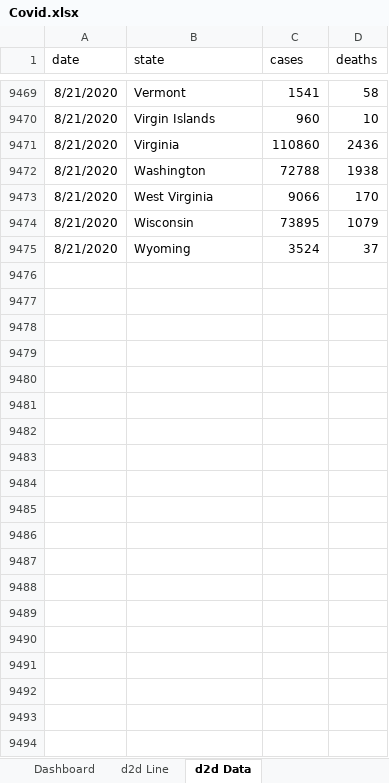
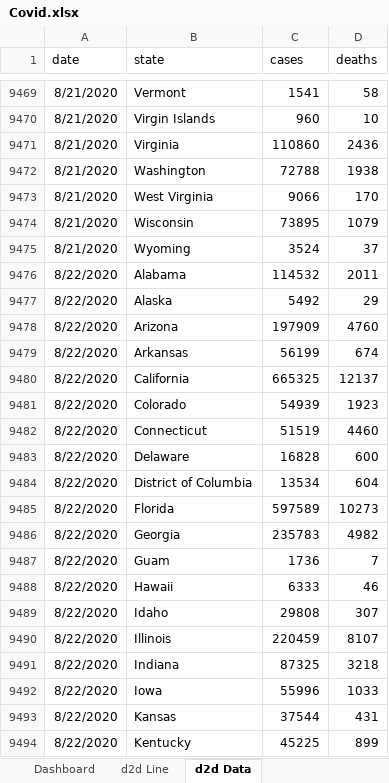
Before and after one commit to nathima1/Covid-19-Excel-Dashboard, an Excel workbook: Covid.xlsx, sheet d2d Data, drawn as a sheet; only a part is shown, gaps mark what is left out; values as stored, in another font and other column widths than the file's, no borders; table styles not drawn; the diff covers the shown part only; the diff names each change by its address in the sheet, - before the commit and + after, or states it on an @@ line.

Commit message:
Add files via upload

```diff
--- a/Covid.xlsx (sheet d2d Data)
+++ b/Covid.xlsx (sheet d2d Data)
+row 9476: 8/22/2020 | Alabama | 114532 | 2011
+row 9477: 8/22/2020 | Alaska | 5492 | 29
+row 9478: 8/22/2020 | Arizona | 197909 | 4760
+row 9479: 8/22/2020 | Arkansas | 56199 | 674
+row 9480: 8/22/2020 | California | 665325 | 12137
+row 9481: 8/22/2020 | Colorado | 54939 | 1923
+row 9482: 8/22/2020 | Connecticut | 51519 | 4460
+row 9483: 8/22/2020 | Delaware | 16828 | 600
+row 9484: 8/22/2020 | District of Columbia | 13534 | 604
+row 9485: 8/22/2020 | Florida | 597589 | 10273
+row 9486: 8/22/2020 | Georgia | 235783 | 4982
+row 9487: 8/22/2020 | Guam | 1736 | 7
+row 9488: 8/22/2020 | Hawaii | 6333 | 46
+row 9489: 8/22/2020 | Idaho | 29808 | 307
+row 9490: 8/22/2020 | Illinois | 220459 | 8107
+row 9491: 8/22/2020 | Indiana | 87325 | 3218
+row 9492: 8/22/2020 | Iowa | 55996 | 1033
+row 9493: 8/22/2020 | Kansas | 37544 | 431
+row 9494: 8/22/2020 | Kentucky | 45225 | 899
```
Also changed, not shown: 311 added rows and 22 edited cells elsewhere in this sheet, sheet Data, sheet d2d Line, sheet Total % y2D, sheet Total y2d per State, sheet Dashboard, charts or pictures.
